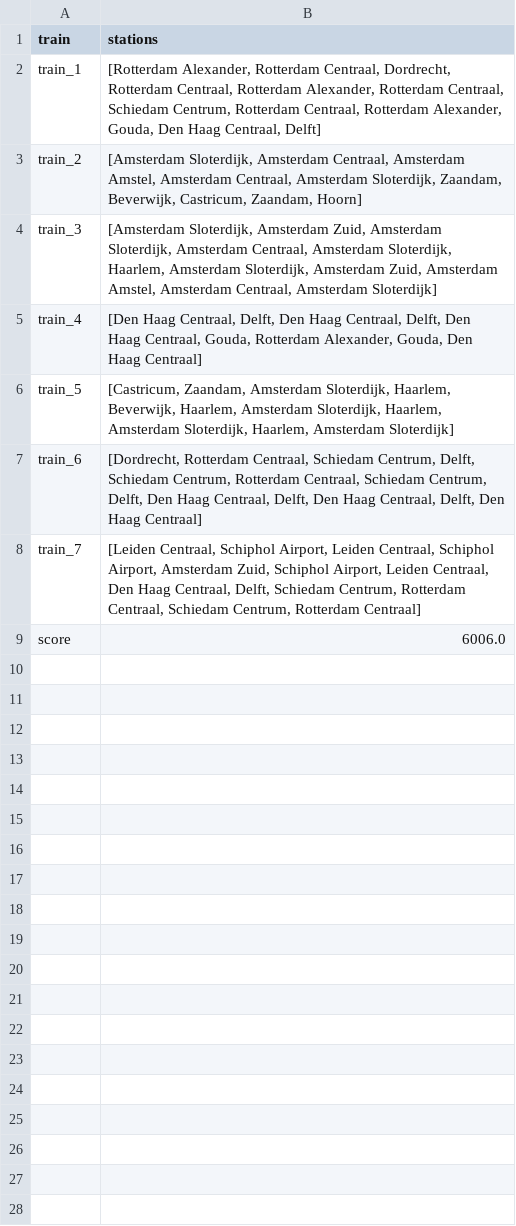
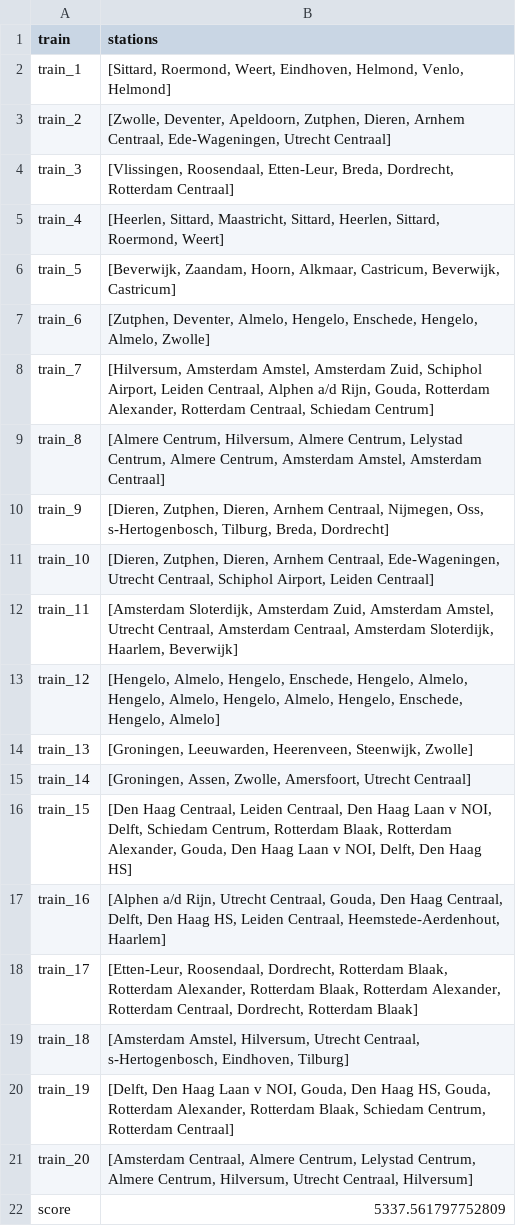
Before and after one commit to Sverremans/spoorschavuiten, a CSV file: spoorschavuiten/data/output.csv, drawn as a sheet.

```diff
--- a/spoorschavuiten/data/output.csv
+++ b/spoorschavuiten/data/output.csv
@@ -1,9 +1,22 @@
 train,stations
-train_1,"[Rotterdam Alexander, Rotterdam Centraal, Dordrecht, Rotterdam Centraal, Rotterdam Alexander, Rotterdam Centraal, Schiedam Centrum, Rotterdam Centraal, Rotterdam Alexander, Gouda, Den Haag Centraal, Delft]"
-train_2,"[Amsterdam Sloterdijk, Amsterdam Centraal, Amsterdam Amstel, Amsterdam Centraal, Amsterdam Sloterdijk, Zaandam, Beverwijk, Castricum, Zaandam, Hoorn]"
-train_3,"[Amsterdam Sloterdijk, Amsterdam Zuid, Amsterdam Sloterdijk, Amsterdam Centraal, Amsterdam Sloterdijk, Haarlem, Amsterdam Sloterdijk, Amsterdam Zuid, Amsterdam Amstel, Amsterdam Centraal, Amsterdam Sloterdijk]"
-train_4,"[Den Haag Centraal, Delft, Den Haag Centraal, Delft, Den Haag Centraal, Gouda, Rotterdam Alexander, Gouda, Den Haag Centraal]"
-train_5,"[Castricum, Zaandam, Amsterdam Sloterdijk, Haarlem, Beverwijk, Haarlem, Amsterdam Sloterdijk, Haarlem, Amsterdam Sloterdijk, Haarlem, Amsterdam Sloterdijk]"
-train_6,"[Dordrecht, Rotterdam Centraal, Schiedam Centrum, Delft, Schiedam Centrum, Rotterdam Centraal, Schiedam Centrum, Delft, Den Haag Centraal, Delft, Den Haag Centraal, Delft, Den Haag Centraal]"
-train_7,"[Leiden Centraal, Schiphol Airport, Leiden Centraal, Schiphol Airport, Amsterdam Zuid, Schiphol Airport, Leiden Centraal, Den Haag Centraal, Delft, Schiedam Centrum, Rotterdam Centraal, Schiedam Centrum, Rotterdam Centraal]"
-score,6006.0
+train_1,"[Sittard, Roermond, Weert, Eindhoven, Helmond, Venlo, Helmond]"
+train_2,"[Zwolle, Deventer, Apeldoorn, Zutphen, Dieren, Arnhem Centraal, Ede-Wageningen, Utrecht Centraal]"
+train_3,"[Vlissingen, Roosendaal, Etten-Leur, Breda, Dordrecht, Rotterdam Centraal]"
+train_4,"[Heerlen, Sittard, Maastricht, Sittard, Heerlen, Sittard, Roermond, Weert]"
+train_5,"[Beverwijk, Zaandam, Hoorn, Alkmaar, Castricum, Beverwijk, Castricum]"
+train_6,"[Zutphen, Deventer, Almelo, Hengelo, Enschede, Hengelo, Almelo, Zwolle]"
+train_7,"[Hilversum, Amsterdam Amstel, Amsterdam Zuid, Schiphol Airport, Leiden Centraal, Alphen a/d Rijn, Gouda, Rotterdam Alexander, Rotterdam Centraal, Schiedam Centrum]"
+train_8,"[Almere Centrum, Hilversum, Almere Centrum, Lelystad Centrum, Almere Centrum, Amsterdam Amstel, Amsterdam Centraal]"
+train_9,"[Dieren, Zutphen, Dieren, Arnhem Centraal, Nijmegen, Oss, s-Hertogenbosch, Tilburg, Breda, Dordrecht]"
+train_10,"[Dieren, Zutphen, Dieren, Arnhem Centraal, Ede-Wageningen, Utrecht Centraal, Schiphol Airport, Leiden Centraal]"
+train_11,"[Amsterdam Sloterdijk, Amsterdam Zuid, Amsterdam Amstel, Utrecht Centraal, Amsterdam Centraal, Amsterdam Sloterdijk, Haarlem, Beverwijk]"
+train_12,"[Hengelo, Almelo, Hengelo, Enschede, Hengelo, Almelo, Hengelo, Almelo, Hengelo, Almelo, Hengelo, Enschede, Hengelo, Almelo]"
+train_13,"[Groningen, Leeuwarden, Heerenveen, Steenwijk, Zwolle]"
+train_14,"[Groningen, Assen, Zwolle, Amersfoort, Utrecht Centraal]"
+train_15,"[Den Haag Centraal, Leiden Centraal, Den Haag Laan v NOI, Delft, Schiedam Centrum, Rotterdam Blaak, Rotterdam Alexander, Gouda, Den Haag Laan v NOI, Delft, Den Haag HS]"
+train_16,"[Alphen a/d Rijn, Utrecht Centraal, Gouda, Den Haag Centraal, Delft, Den Haag HS, Leiden Centraal, Heemstede-Aerdenhout, Haarlem]"
+train_17,"[Etten-Leur, Roosendaal, Dordrecht, Rotterdam Blaak, Rotterdam Alexander, Rotterdam Blaak, Rotterdam Alexander, Rotterdam Centraal, Dordrecht, Rotterdam Blaak]"
+train_18,"[Amsterdam Amstel, Hilversum, Utrecht Centraal, s-Hertogenbosch, Eindhoven, Tilburg]"
+train_19,"[Delft, Den Haag Laan v NOI, Gouda, Den Haag HS, Gouda, Rotterdam Alexander, Rotterdam Blaak, Schiedam Centrum, Rotterdam Centraal]"
+train_20,"[Amsterdam Centraal, Almere Centrum, Lelystad Centrum, Almere Centrum, Hilversum, Utrecht Centraal, Hilversum]"
+score,5337.561797752809
```
Also changed, not shown: 2 other files.
